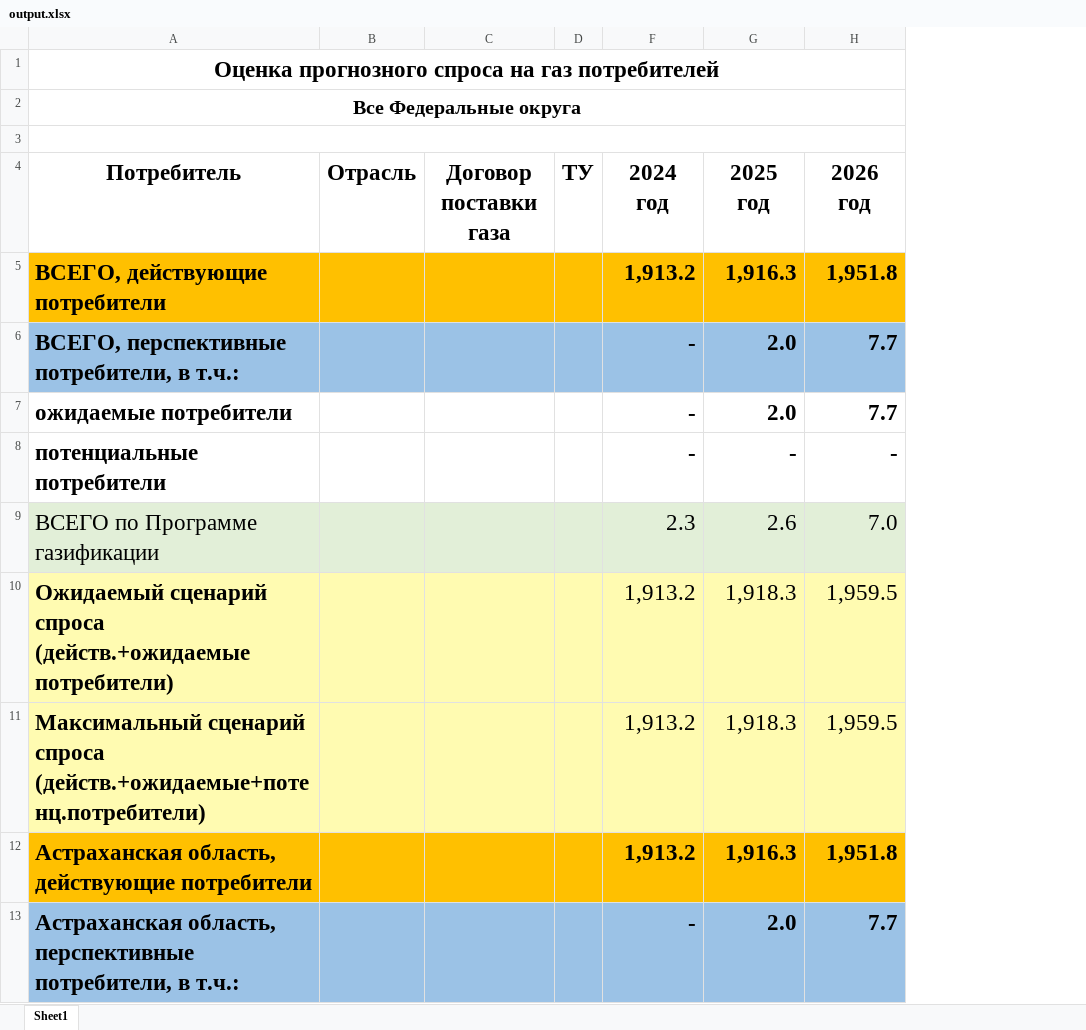
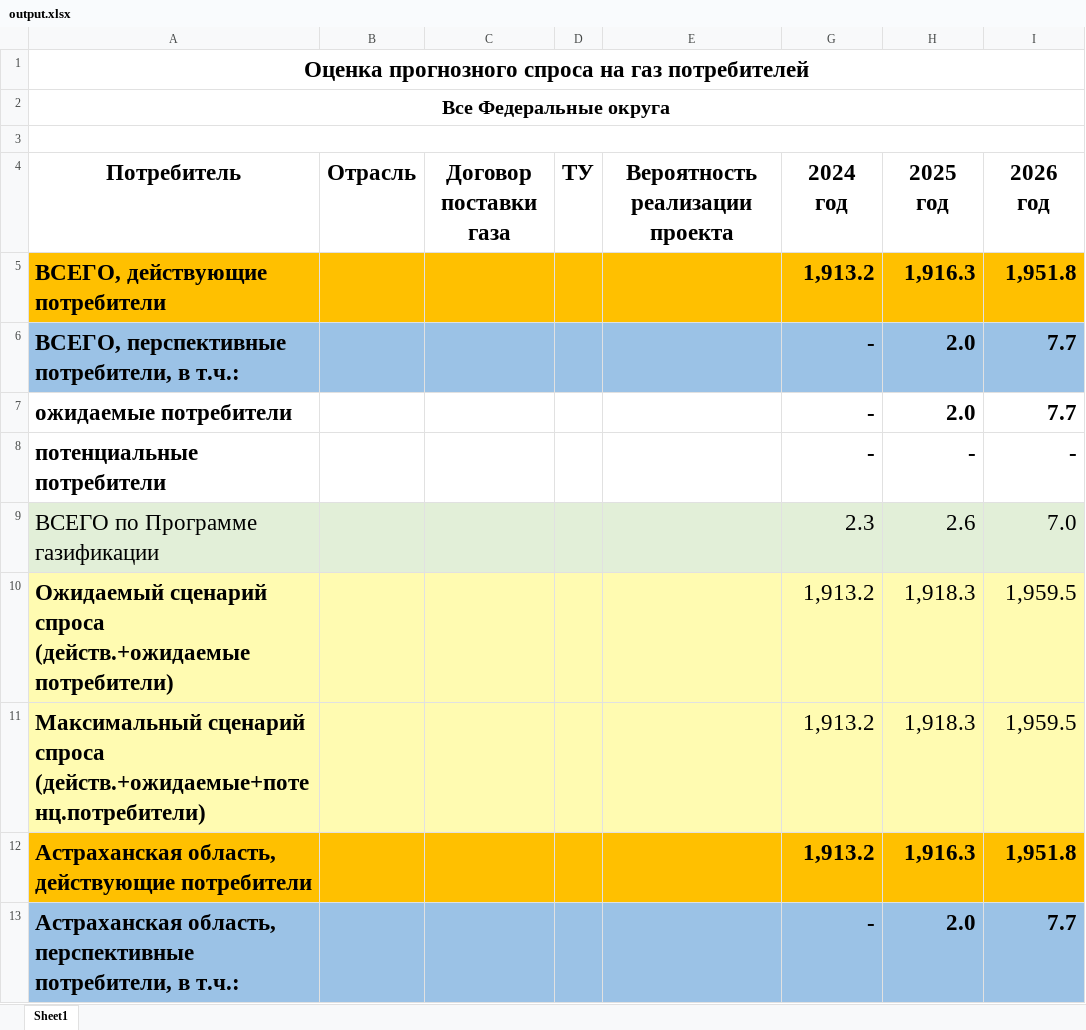
Before and after one commit to sun-funny/progSpros_back, an Excel workbook: output.xlsx, sheet Sheet1, drawn as a sheet; only a part is shown; values as stored, in another font and other column widths than the file's, no borders; the diff names each change by its address in the sheet, - before the commit and + after, or states it on an @@ line.

Commit message:
ver_real to excel

```diff
--- a/output.xlsx (sheet Sheet1)
+++ b/output.xlsx (sheet Sheet1)
@@ column E (Вероятность реализации проекта) unhidden, empty @@
```
Also changed, not shown: 1 other file.
